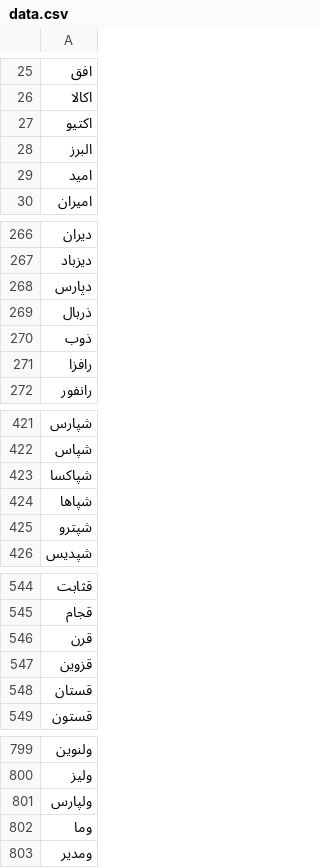
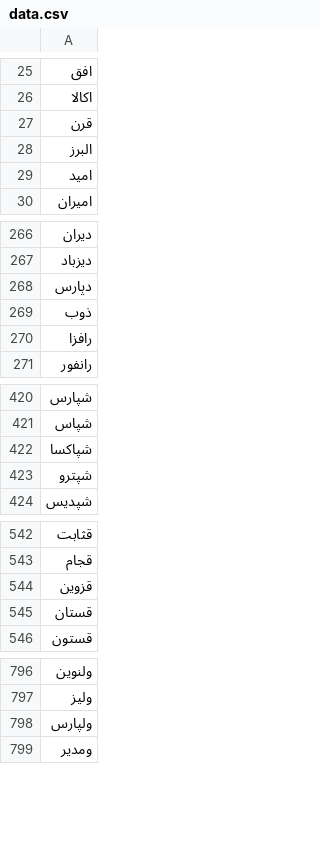
Before and after one commit to imahdimir/d-Unique-FirmTickers, a CSV file: data.csv, drawn as a sheet; only a part is shown, gaps mark what is left out; the diff names each change by its address in the sheet, - before the commit and + after, or states it on an @@ line.

Commit message:
gov by: https://github.com/imahdimir/g-d-Unique-FirmTickers

```diff
--- a/data.csv
+++ b/data.csv
-A27: اكتيو
+A27: قرن
-row 269: ذربال
-row 424: شپاها
-row 546: قرن
-row 802: وما
```
